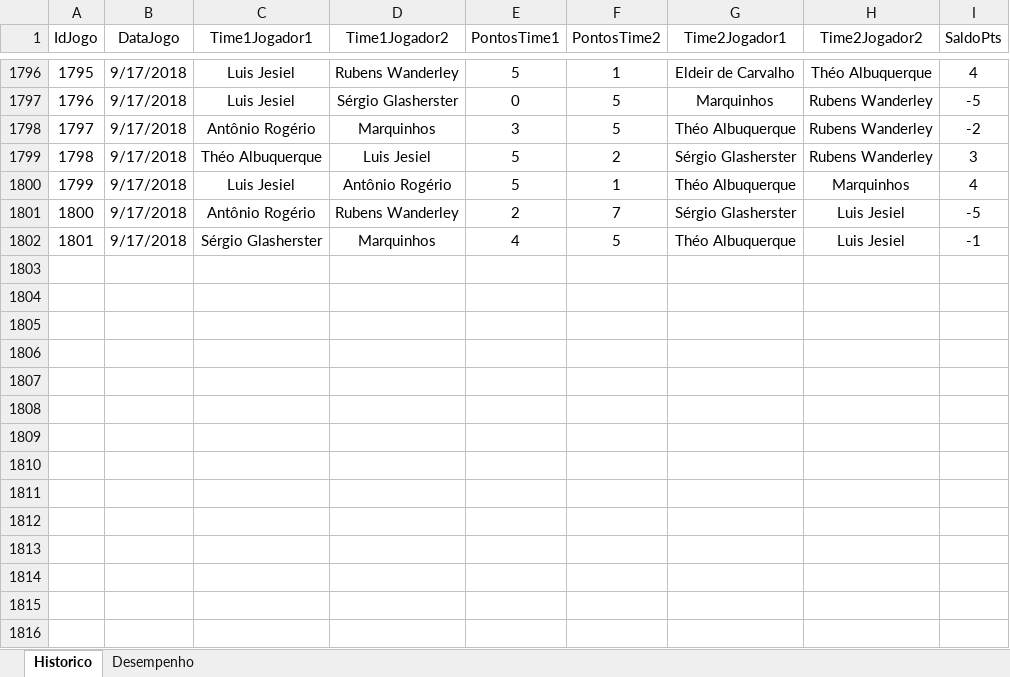
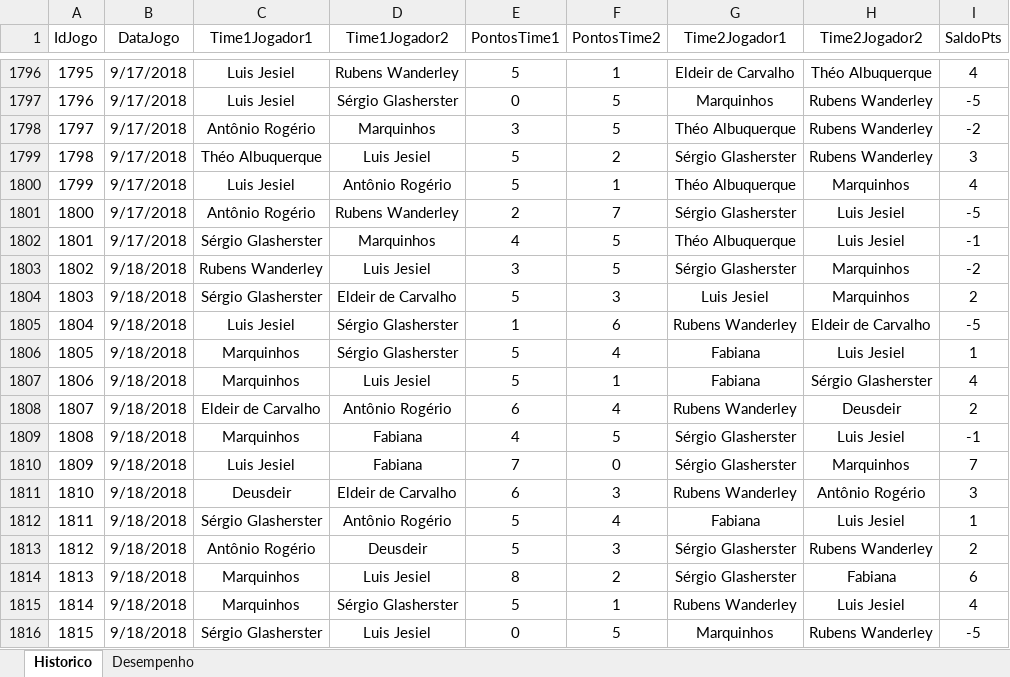
Before and after one commit to theoadepaula/domino, an Excel workbook: src/Domino.xlsm, sheet Historico, drawn as a sheet; only a part is shown, gaps mark what is left out; values as stored, in another font and other column widths than the file's, no borders; table styles not drawn; the diff names each change by its address in the sheet, - before the commit and + after, or states it on an @@ line.

Commit message:
Update 18/09/2018
Atualização planilha de placares.

```diff
--- a/src/Domino.xlsm (sheet Historico)
+++ b/src/Domino.xlsm (sheet Historico)
+row 1803: 1802 | 9/18/2018 | Rubens Wanderley | Luis Jesiel | 3 | 5 | Sérgio Glasherster | Marquinhos | -2
+row 1804: 1803 | 9/18/2018 | Sérgio Glasherster | Eldeir de Carvalho | 5 | 3 | Luis Jesiel | Marquinhos | 2
+row 1805: 1804 | 9/18/2018 | Luis Jesiel | Sérgio Glasherster | 1 | 6 | Rubens Wanderley | Eldeir de Carvalho | -5
+row 1806: 1805 | 9/18/2018 | Marquinhos | Sérgio Glasherster | 5 | 4 | Fabiana | Luis Jesiel | 1
+row 1807: 1806 | 9/18/2018 | Marquinhos | Luis Jesiel | 5 | 1 | Fabiana | Sérgio Glasherster | 4
+row 1808: 1807 | 9/18/2018 | Eldeir de Carvalho | Antônio Rogério | 6 | 4 | Rubens Wanderley | Deusdeir | 2
+row 1809: 1808 | 9/18/2018 | Marquinhos | Fabiana | 4 | 5 | Sérgio Glasherster | Luis Jesiel | -1
+row 1810: 1809 | 9/18/2018 | Luis Jesiel | Fabiana | 7 | 0 | Sérgio Glasherster | Marquinhos | 7
+row 1811: 1810 | 9/18/2018 | Deusdeir | Eldeir de Carvalho | 6 | 3 | Rubens Wanderley | Antônio Rogério | 3
+row 1812: 1811 | 9/18/2018 | Sérgio Glasherster | Antônio Rogério | 5 | 4 | Fabiana | Luis Jesiel | 1
+row 1813: 1812 | 9/18/2018 | Antônio Rogério | Deusdeir | 5 | 3 | Sérgio Glasherster | Rubens Wanderley | 2
+row 1814: 1813 | 9/18/2018 | Marquinhos | Luis Jesiel | 8 | 2 | Sérgio Glasherster | Fabiana | 6
+row 1815: 1814 | 9/18/2018 | Marquinhos | Sérgio Glasherster | 5 | 1 | Rubens Wanderley | Luis Jesiel | 4
+row 1816: 1815 | 9/18/2018 | Sérgio Glasherster | Luis Jesiel | 0 | 5 | Marquinhos | Rubens Wanderley | -5
```
Also changed, not shown: sheet Desempenho.
